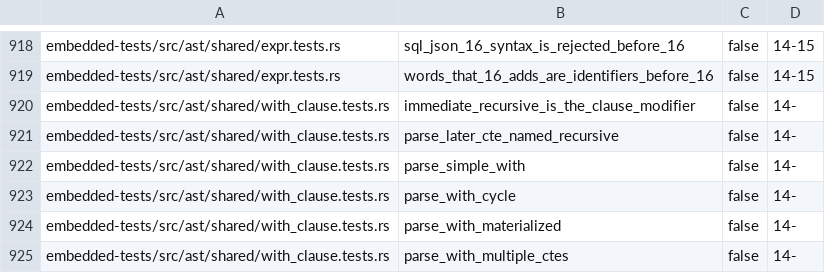
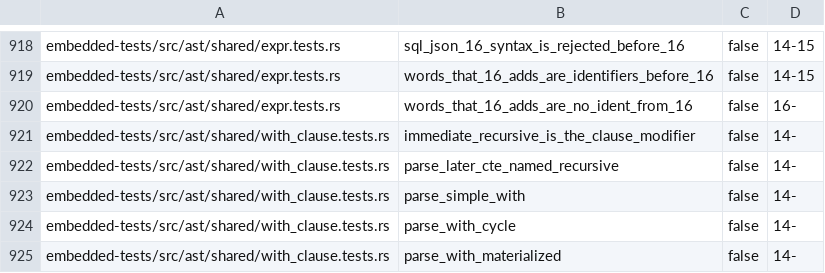
Before and after one commit to freshtonic/pg-sql, a TSV file: embedded-tests/inventory.tsv, drawn as a sheet; only a part is shown, gaps mark what is left out; the shorter side is filled out with more unchanged rows; the diff names each change by its address in the sheet, - before the commit and + after, or states it on an @@ line.

```diff
--- a/embedded-tests/inventory.tsv
+++ b/embedded-tests/inventory.tsv
+row 920: embedded-tests/src/ast/shared/expr.tests.rs | words_that_16_adds_are_no_ident_from_16 | false | 16-
```
Also changed, not shown: embedded-tests/reconciliation.tsv, 4 other files.
